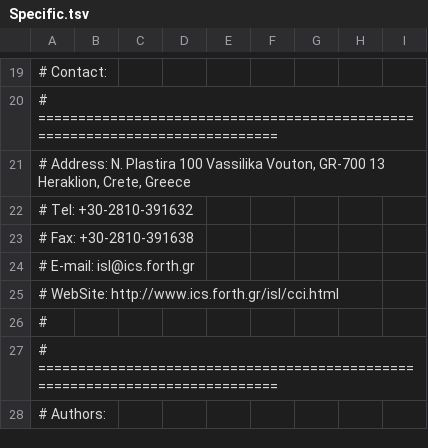
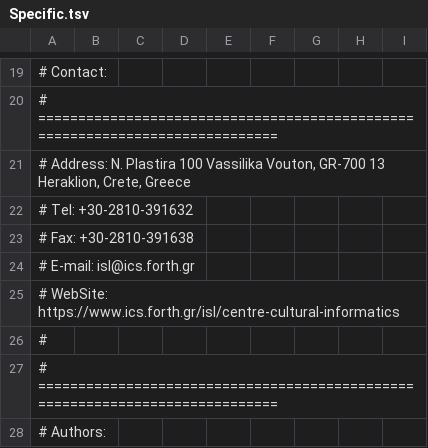
Before and after one commit to isl/Neo4j-sisapi, a TSV file: Sources/src/resources/TMSAPI/TSVs/Specific.tsv, drawn as a sheet; only a part is shown, gaps mark what is left out.

```diff
--- a/Sources/src/resources/TMSAPI/TSVs/Specific.tsv
+++ b/Sources/src/resources/TMSAPI/TSVs/Specific.tsv
@@ -24,3 +24,3 @@
 #  E-mail: isl@ics.forth.gr
-# WebSite: http://www.ics.forth.gr/isl/cci.html
+# WebSite: https://www.ics.forth.gr/isl/centre-cultural-informatics
 #
```
Also changed, not shown: Sources/src/resources/TMSAPI/TSVs/Generic.tsv, 46 other files.
